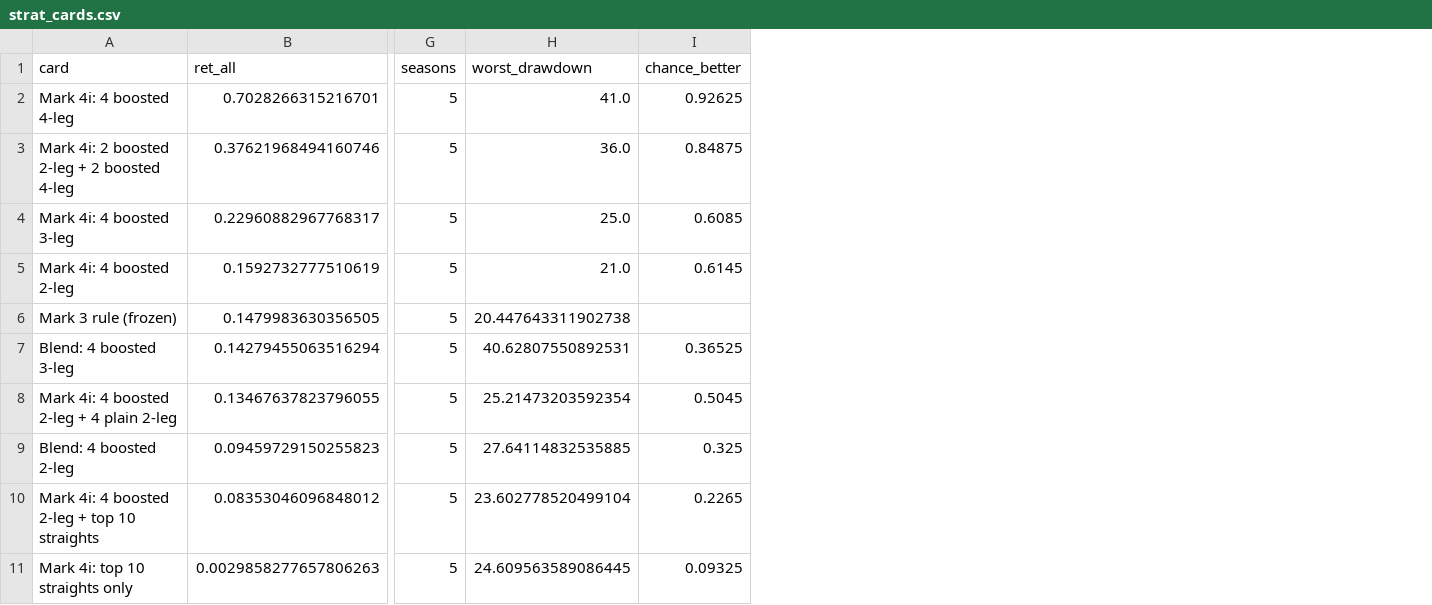
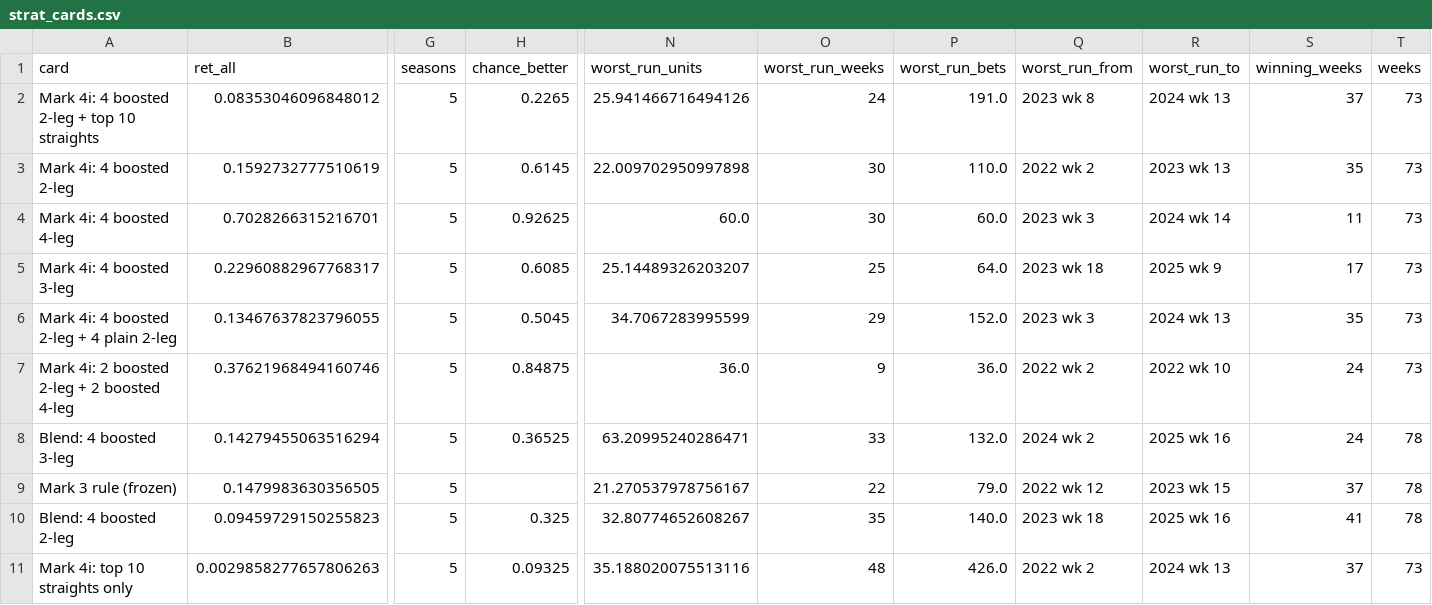
Before and after one commit to Lgulle1/Script-the-slate, a CSV file: records/lab/strat_cards.csv, drawn as a sheet; only a part is shown, gaps mark what is left out; removed rows and columns are numbered as before the commit, all else as after; the diff names each change by its address in the sheet, - before the commit and + after, or states it on an @@ line.

```diff
--- a/records/lab/strat_cards.csv
+++ b/records/lab/strat_cards.csv
-column H (worst_drawdown), rows 2-3: 41.0 | 36.0; row 6: 20.447643311902738; row 9: 27.64114832535885; row 11: 24.609563589086445
+column N (worst_run_units), row 4: 60.0; row 7: 36.0; rows 9-11: 21.270537978756167 | 32.80774652608267 | 35.188020075513116
+column O (worst_run_weeks), row 4: 30; row 7: 9; rows 9-11: 22 | 35 | 48
+column P (worst_run_bets), row 4: 60.0; row 7: 36.0; rows 9-11: 79.0 | 140.0 | 426.0
+column Q (worst_run_from), row 4: 2023 wk 3; row 7: 2022 wk 2; rows 9-11: 2022 wk 12 | 2023 wk 18 | 2022 wk 2
+column R (worst_run_to), row 4: 2024 wk 14; row 7: 2022 wk 10; rows 9-11: 2023 wk 15 | 2025 wk 16 | 2024 wk 13
+column S (winning_weeks), row 4: 11; row 7: 24; rows 9-11: 37 | 41 | 37
+column T (weeks), row 4: 73; row 7: 73; rows 9-11: 78 | 78 | 73
@@ row 10 moved to row 2: Mark 4i: 4 boosted 2-leg + top 10 straig… @@
@@ row 5 moved to row 3: Mark 4i: 4 boosted 2-leg @@
@@ row 4 moved to row 5: Mark 4i: 4 boosted 3-leg @@
@@ row 8 moved to row 6: Mark 4i: 4 boosted 2-leg + 4 plain 2-leg @@
@@ row 7 moved to row 8: Blend: 4 boosted 3-leg @@
```
Also changed, not shown: 3 other files.
